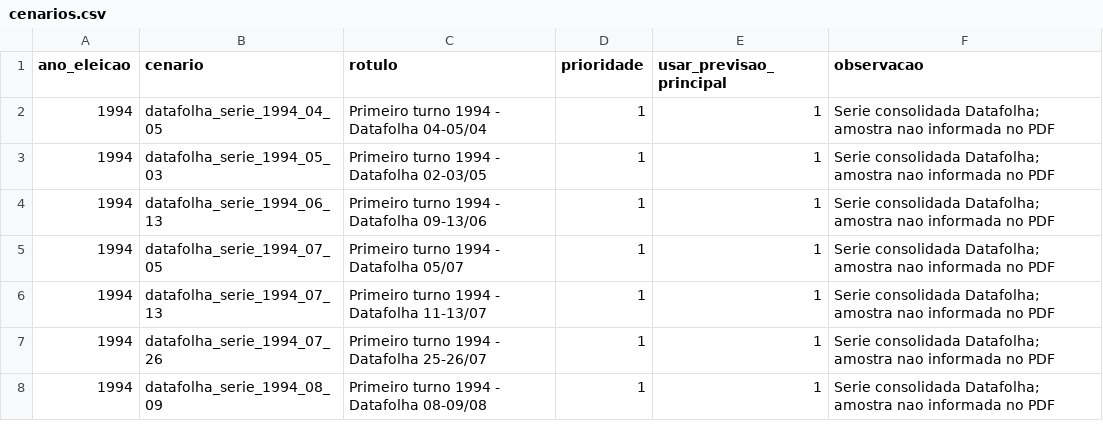
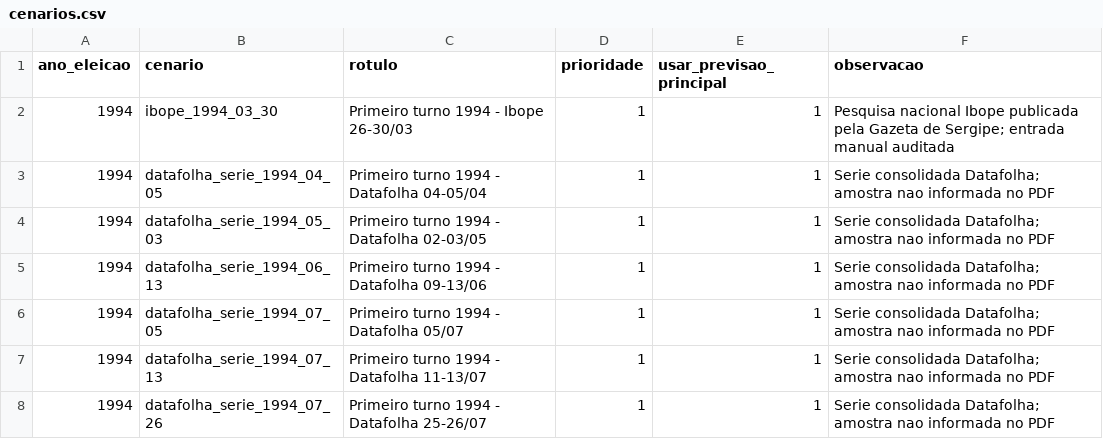
Before and after one commit to matheusassiso/previsao-de-eleicoes, a CSV file: data/raw/cenarios.csv, drawn as a sheet; only a part is shown; the shorter side is filled out with more unchanged rows; the diff names each change by its address in the sheet, - before the commit and + after, or states it on an @@ line.

```diff
--- a/data/raw/cenarios.csv
+++ b/data/raw/cenarios.csv
+row 2: 1994 | ibope_1994_03_30 | Primeiro turno 1994 - Ibope 26-30/03 | 1 | 1 | Pesquisa nacional Ibope publicada pela Gazeta de Sergipe; entrada manual auditada
```
Also changed, not shown: data/processed/auditoria_fontes.csv, data/processed/backtest_janelas.csv, 29 other files.
